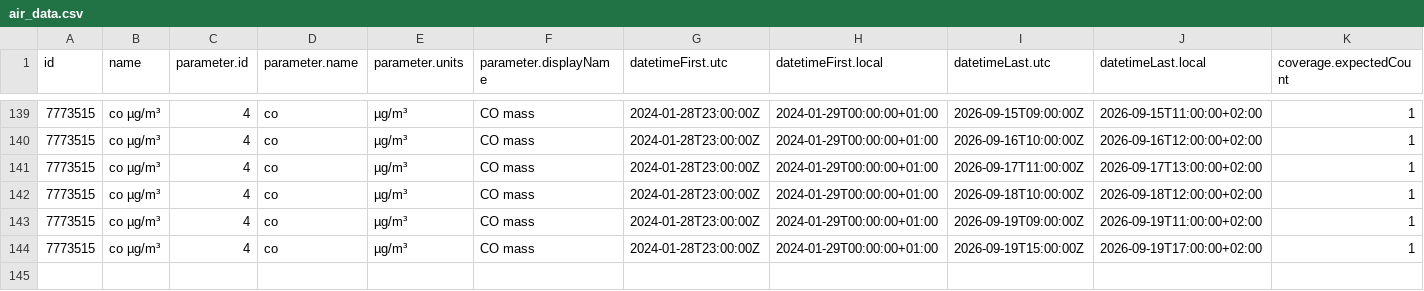
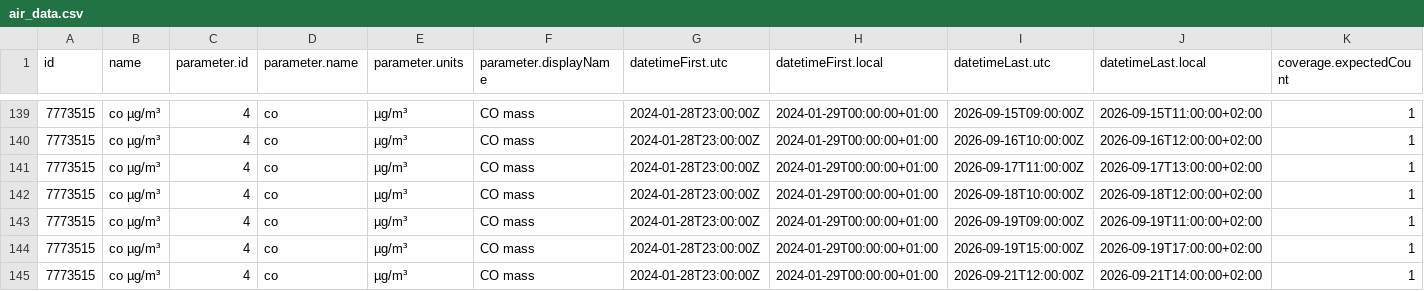
Before and after one commit to osrandez/practica_08_airquality, a CSV file: data/air_data.csv, drawn as a sheet; only a part is shown, gaps mark what is left out; rows hold the shown columns only; the diff names each change by its address in the sheet, - before the commit and + after, or states it on an @@ line.

Commit message:
gh actions: Update data Mon Sep 21 14:20:54 UTC 2026

```diff
--- a/data/air_data.csv
+++ b/data/air_data.csv
+row 145: 7773515 | co µg/m³ | 4 | co | µg/m³ | CO mass | 2024-01-28T23:00:00Z | 2024-01-29T00:00:00+01:00 | 2026-09-21T12:00:00Z | 2026-09-21T14:00:00+02:00 | 1
```
